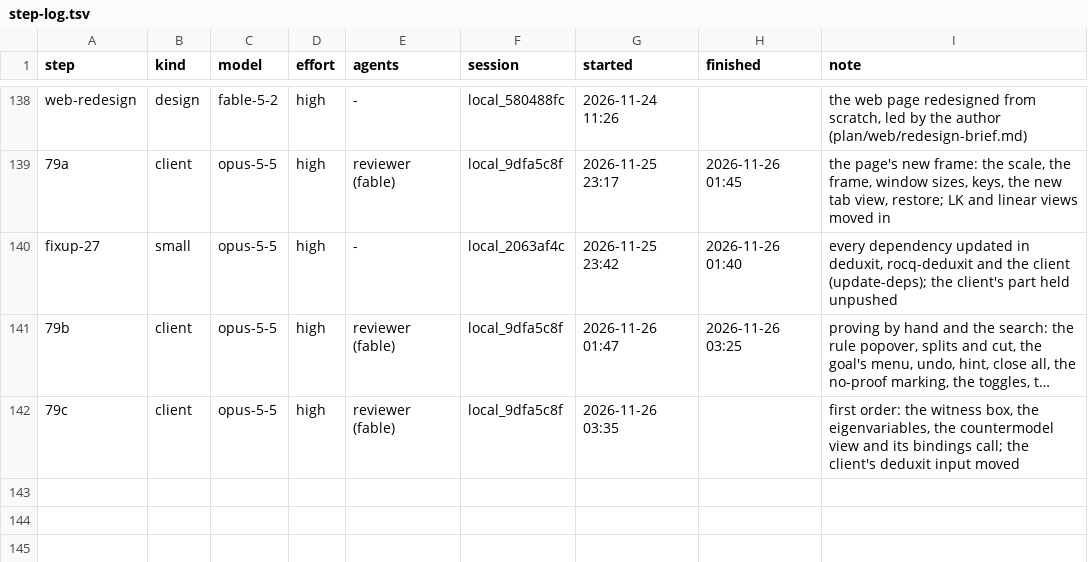
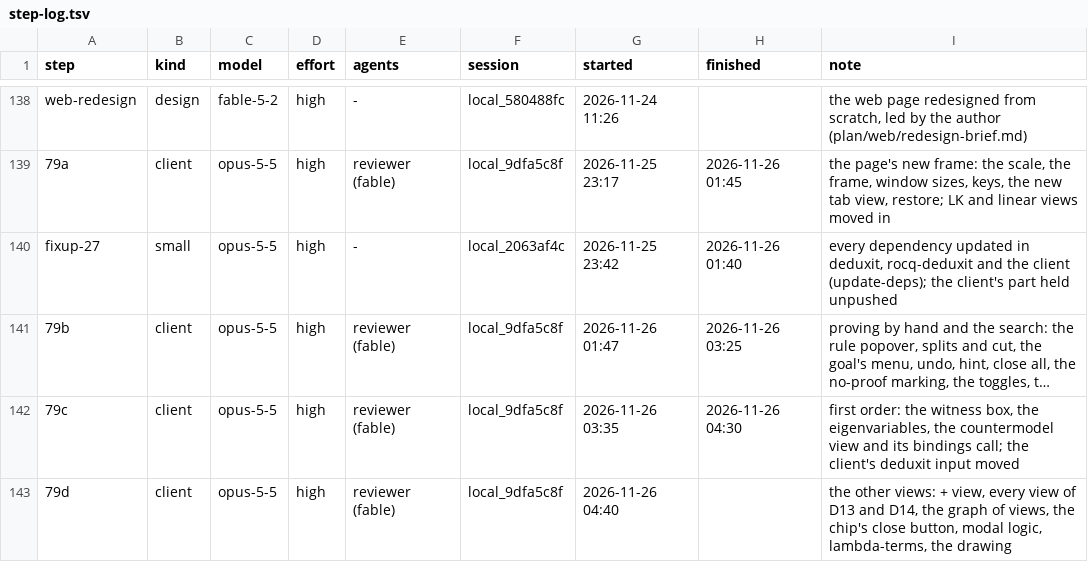
Before and after one commit to deduxit/deduxit, a TSV file: plan/notes/step-log.tsv, drawn as a sheet; only a part is shown, gaps mark what is left out; long unchanged cells end in …; the diff names each change by its address in the sheet, - before the commit and + after, or states it on an @@ line.

Commit message:
Plan: session 79c reviewed, 79d started

```diff
--- a/plan/notes/step-log.tsv
+++ b/plan/notes/step-log.tsv
-H142 (finished): (empty)
+H142 (finished): 2026-11-26 04:30
+row 143: 79d | client | opus-5-5 | high | reviewer (fable) | local_9dfa5c8f | 2026-11-26 04:40 |  | the other views: + view, every view of D13 and D14, the graph of views, the chip's close button, modal logic, lambda-terms, the drawing
```
Also changed, not shown: 1 other file.
